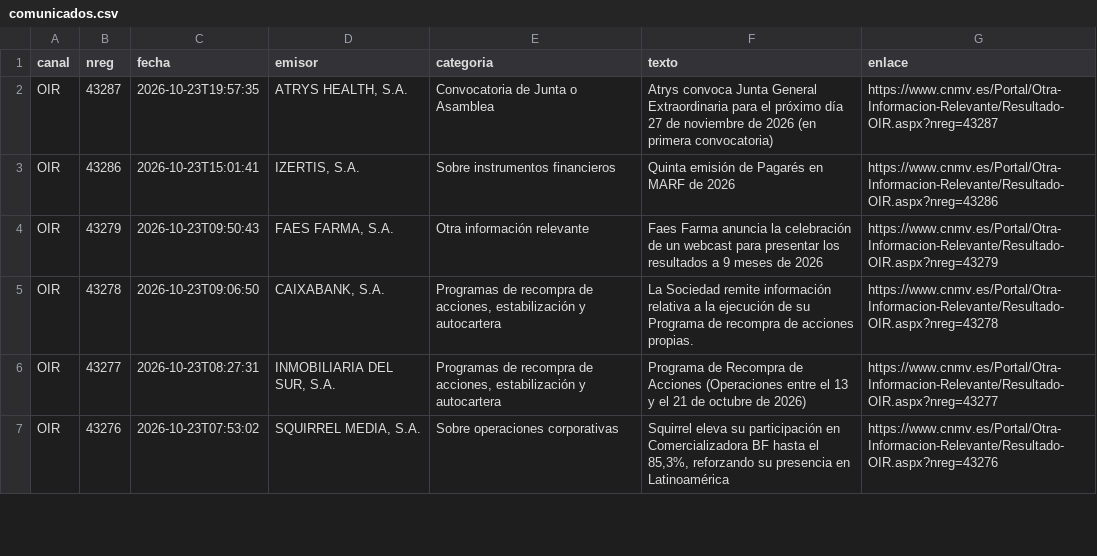
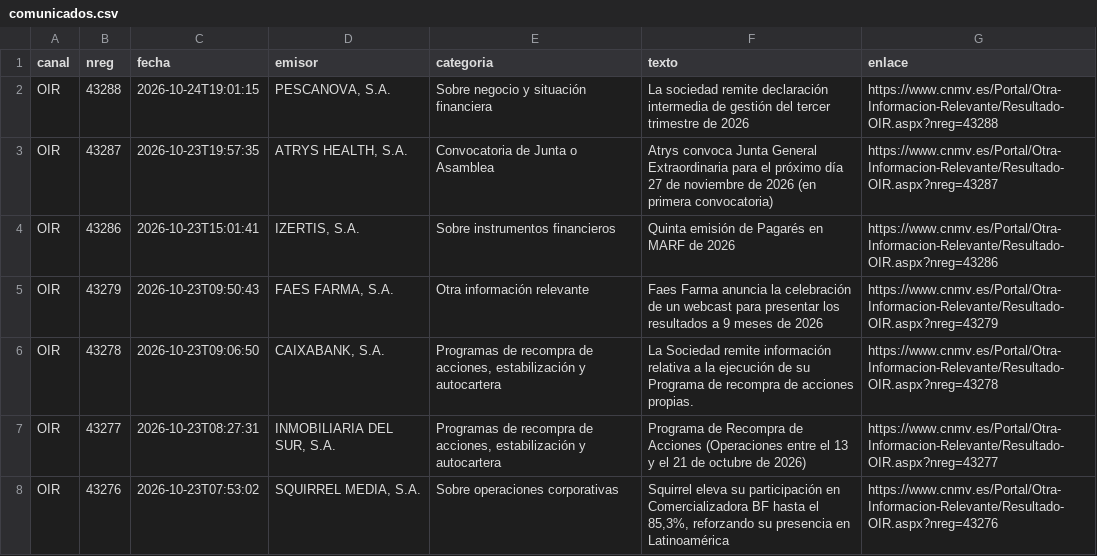
Before and after one commit to elespeculador-datos/ifg, a CSV file: docs/cnmv/datos/comunicados.csv, drawn as a sheet; only a part is shown; the diff names each change by its address in the sheet, - before the commit and + after, or states it on an @@ line.

```diff
--- a/docs/cnmv/datos/comunicados.csv
+++ b/docs/cnmv/datos/comunicados.csv
+row 2: OIR | 43288 | 2026-10-24T19:01:15 | PESCANOVA, S.A. | Sobre negocio y situación financiera | La sociedad remite declaración intermedia de gestión del tercer trimestre de 2026 | https://www.cnmv.es/Portal/Otra-Informacion-Relevante/Resultado-OIR.aspx?nreg=43288
```
Also changed, not shown: 42 other files.
